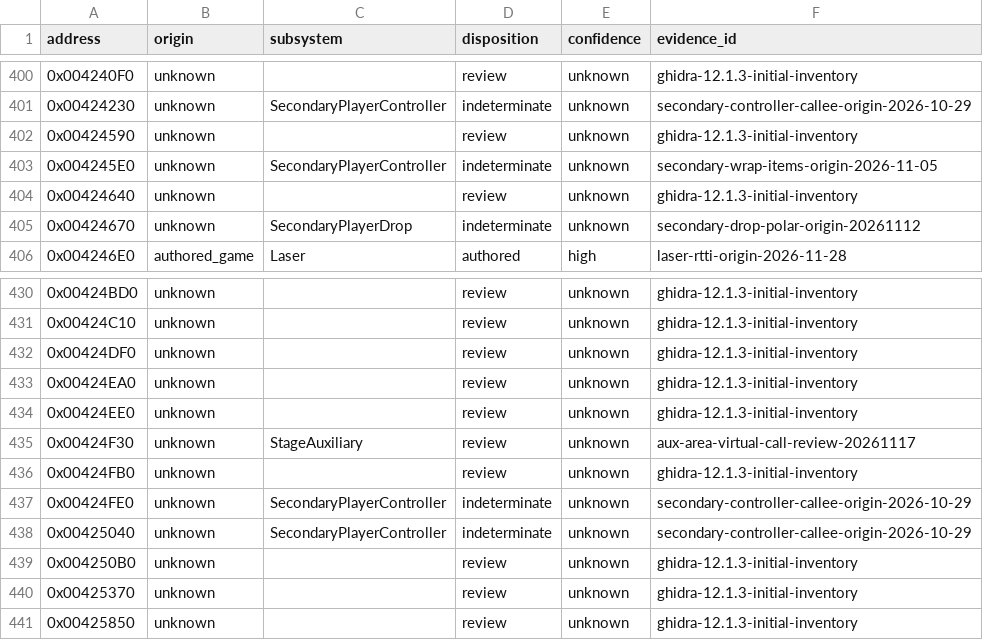
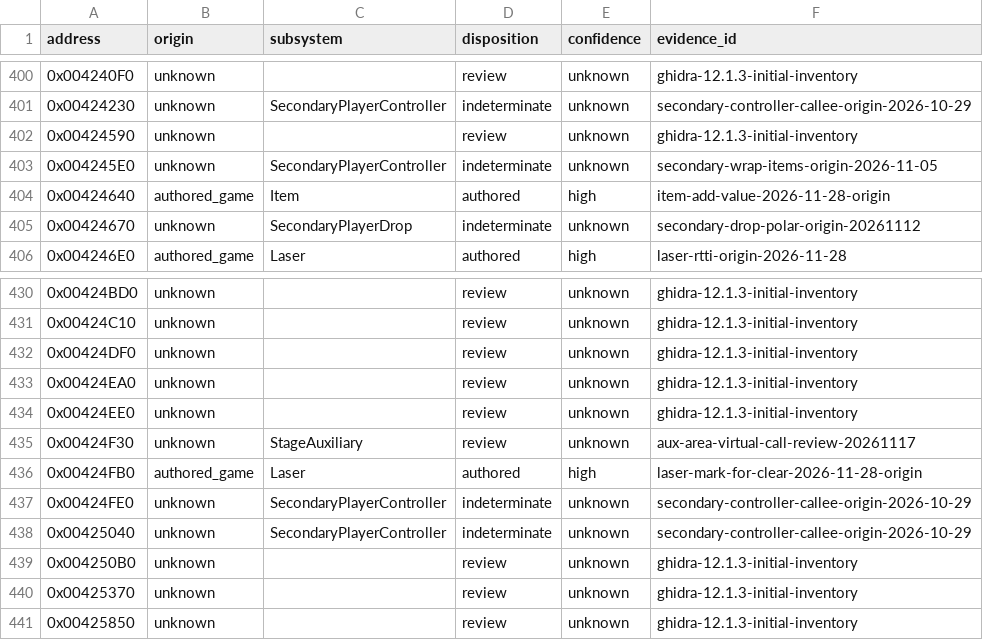
Before and after one commit to N0zoM1z0/th11, a CSV file: config/function-origins.csv, drawn as a sheet; only a part is shown, gaps mark what is left out.

```diff
--- a/config/function-origins.csv
+++ b/config/function-origins.csv
@@ -403,3 +403,3 @@ address,origin,subsystem,disposition,confidence,evidence_id
 0x004245E0,unknown,SecondaryPlayerController,indeterminate,unknown,secondary-wrap-items-origin-2026-11-05
-0x00424640,unknown,,review,unknown,ghidra-12.1.3-initial-inventory
+0x00424640,authored_game,Item,authored,high,item-add-value-2026-11-28-origin
 0x00424670,unknown,SecondaryPlayerDrop,indeterminate,unknown,secondary-drop-polar-origin-20261112
@@ -435,3 +435,3 @@ address,origin,subsystem,disposition,confidence,evidence_id
 0x00424F30,unknown,StageAuxiliary,review,unknown,aux-area-virtual-call-review-20261117
-0x00424FB0,unknown,,review,unknown,ghidra-12.1.3-initial-inventory
+0x00424FB0,authored_game,Laser,authored,high,laser-mark-for-clear-2026-11-28-origin
 0x00424FE0,unknown,SecondaryPlayerController,indeterminate,unknown,secondary-controller-callee-origin-2026-10-29
```
Also changed, not shown: config/function-boundaries.csv, config/implemented.csv, 10 other files.
